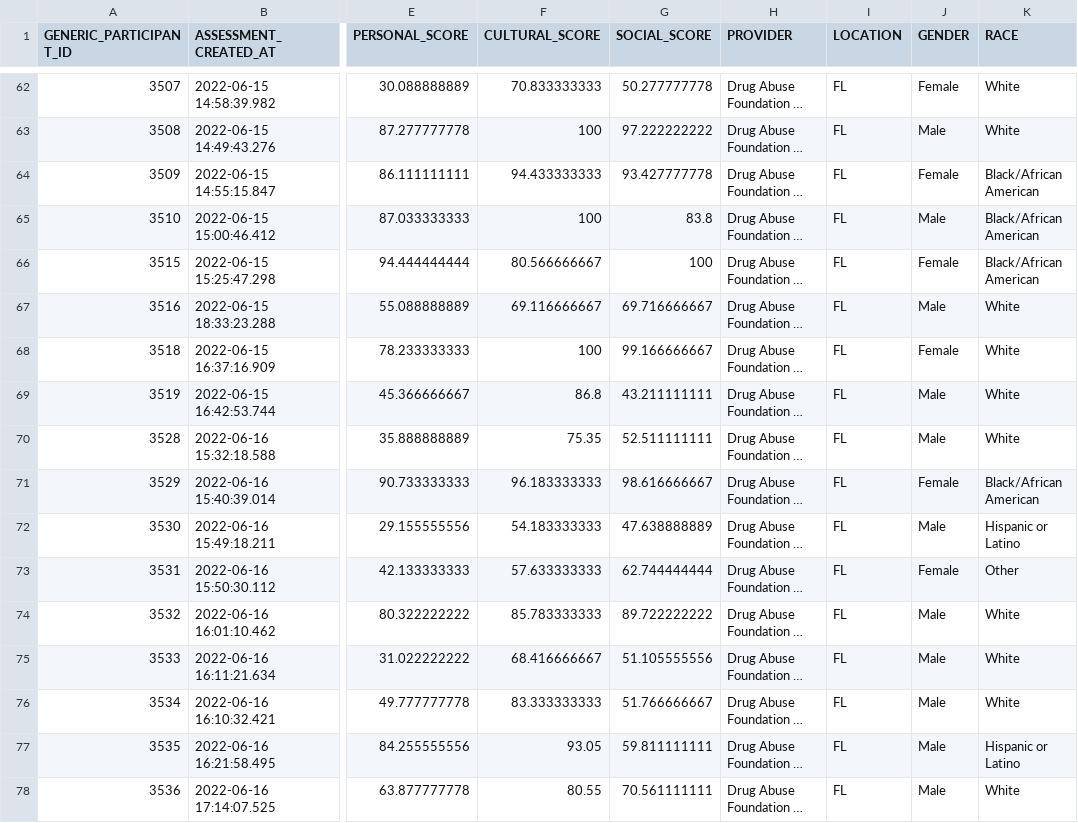
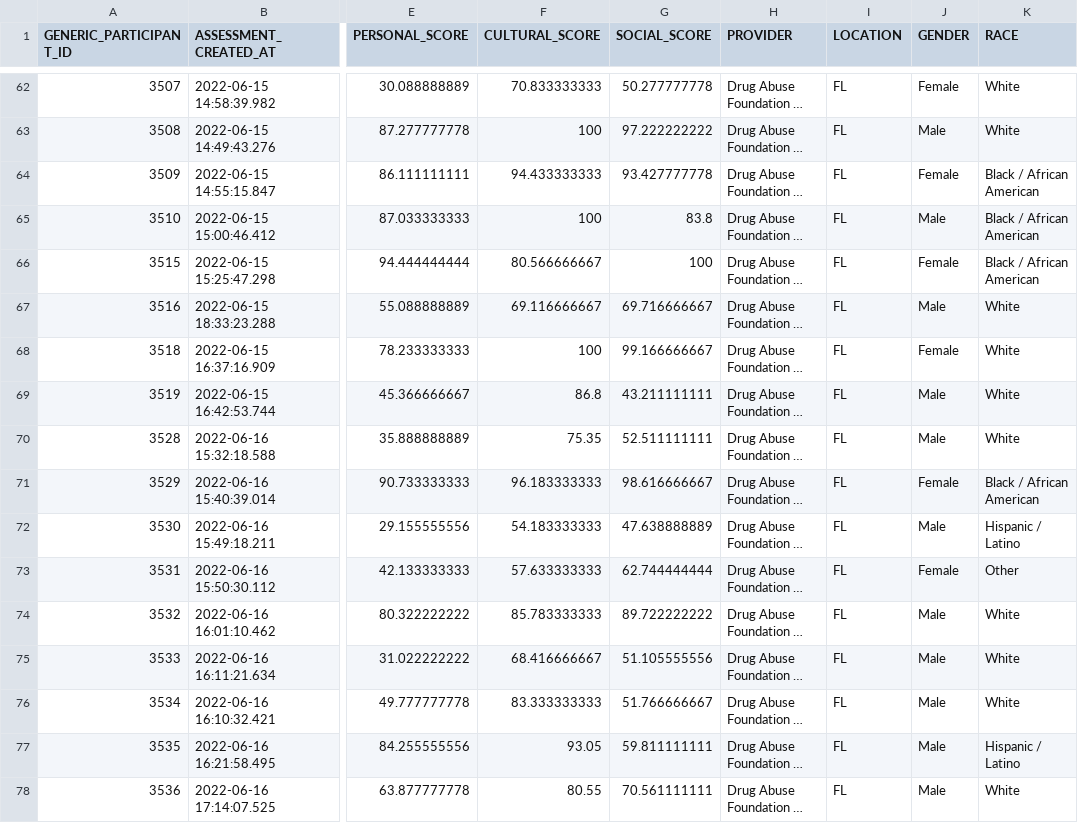
Before and after one commit to datacult/commonlywell-microsite, a CSV file: data/force_example.csv, drawn as a sheet; only a part is shown, gaps mark what is left out; long unchanged cells end in …; the diff covers the shown part only; the diff names each change by its address in the sheet, - before the commit and + after, or states it on an @@ line.

Commit message:
Update force_example.csv

```diff
--- a/data/force_example.csv
+++ b/data/force_example.csv
-K64:K66 (RACE): Black/African American
+K64:K66 (RACE): Black / African American
-K71 (RACE): Black/African American
+K71 (RACE): Black / African American
-K72 (RACE): Hispanic or Latino
+K72 (RACE): Hispanic / Latino
-K77 (RACE): Hispanic or Latino
+K77 (RACE): Hispanic / Latino
```
Also changed, not shown: 17 edited cells elsewhere in this file.
